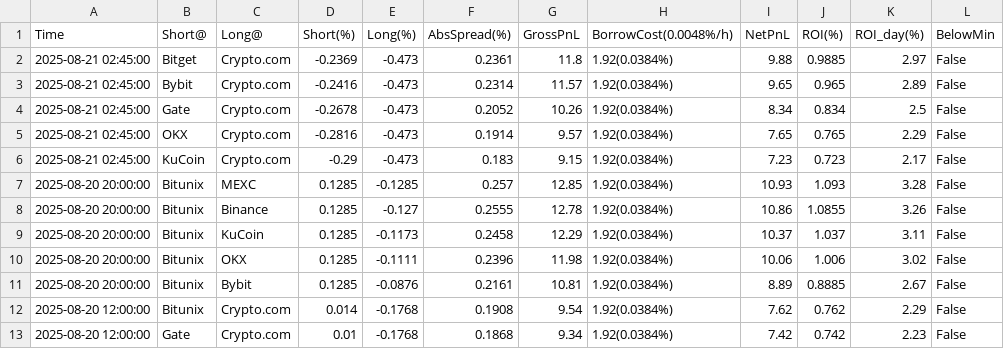
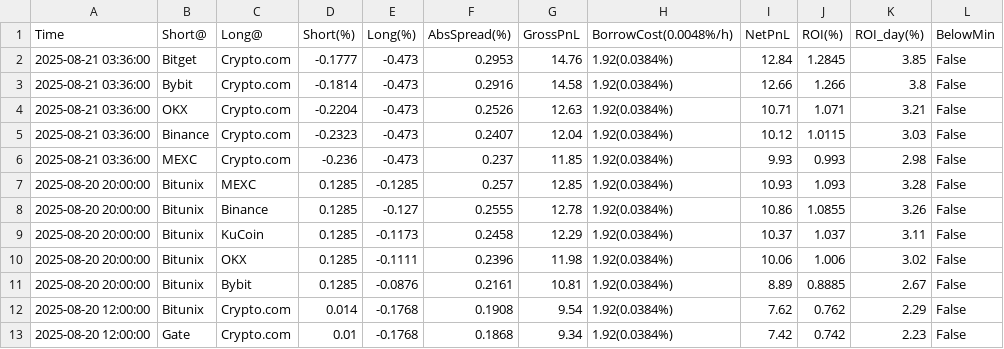
Before and after one commit to aerist123/funding-data, a CSV file: public/data/arb_candidates_BAND.csv, drawn as a sheet; only a part is shown.

```diff
--- a/public/data/arb_candidates_BAND.csv
+++ b/public/data/arb_candidates_BAND.csv
@@ -1,7 +1,7 @@
 Time,Short@,Long@,Short(%),Long(%),AbsSpread(%),GrossPnL,BorrowCost(0.0048%/h),NetPnL,ROI(%),ROI_day(%),BelowMin
-2025-08-21 02:45:00,Bitget,Crypto.com,-0.2369,-0.473,0.2361,11.8,1.92(0.0384%),9.88,0.9885,2.97,False
-2025-08-21 02:45:00,Bybit,Crypto.com,-0.2416,-0.473,0.2314,11.57,1.92(0.0384%),9.65,0.965,2.89,False
-2025-08-21 02:45:00,Gate,Crypto.com,-0.2678,-0.473,0.2052,10.26,1.92(0.0384%),8.34,0.834,2.5,False
-2025-08-21 02:45:00,OKX,Crypto.com,-0.2816,-0.473,0.1914,9.57,1.92(0.0384%),7.65,0.765,2.29,False
-2025-08-21 02:45:00,KuCoin,Crypto.com,-0.29,-0.473,0.183,9.15,1.92(0.0384%),7.23,0.723,2.17,False
+2025-08-21 03:36:00,Bitget,Crypto.com,-0.1777,-0.473,0.2953,14.76,1.92(0.0384%),12.84,1.2845,3.85,False
+2025-08-21 03:36:00,Bybit,Crypto.com,-0.1814,-0.473,0.2916,14.58,1.92(0.0384%),12.66,1.266,3.8,False
+2025-08-21 03:36:00,OKX,Crypto.com,-0.2204,-0.473,0.2526,12.63,1.92(0.0384%),10.71,1.071,3.21,False
+2025-08-21 03:36:00,Binance,Crypto.com,-0.2323,-0.473,0.2407,12.04,1.92(0.0384%),10.12,1.0115,3.03,False
+2025-08-21 03:36:00,MEXC,Crypto.com,-0.236,-0.473,0.237,11.85,1.92(0.0384%),9.93,0.993,2.98,False
 2025-08-20 20:00:00,Bitunix,MEXC,0.1285,-0.1285,0.257,12.85,1.92(0.0384%),10.93,1.093,3.28,False
```
Also changed, not shown: public/data/arb_candidates_BTC.csv, public/data/arb_candidates_CVC.csv, 9 other files.
